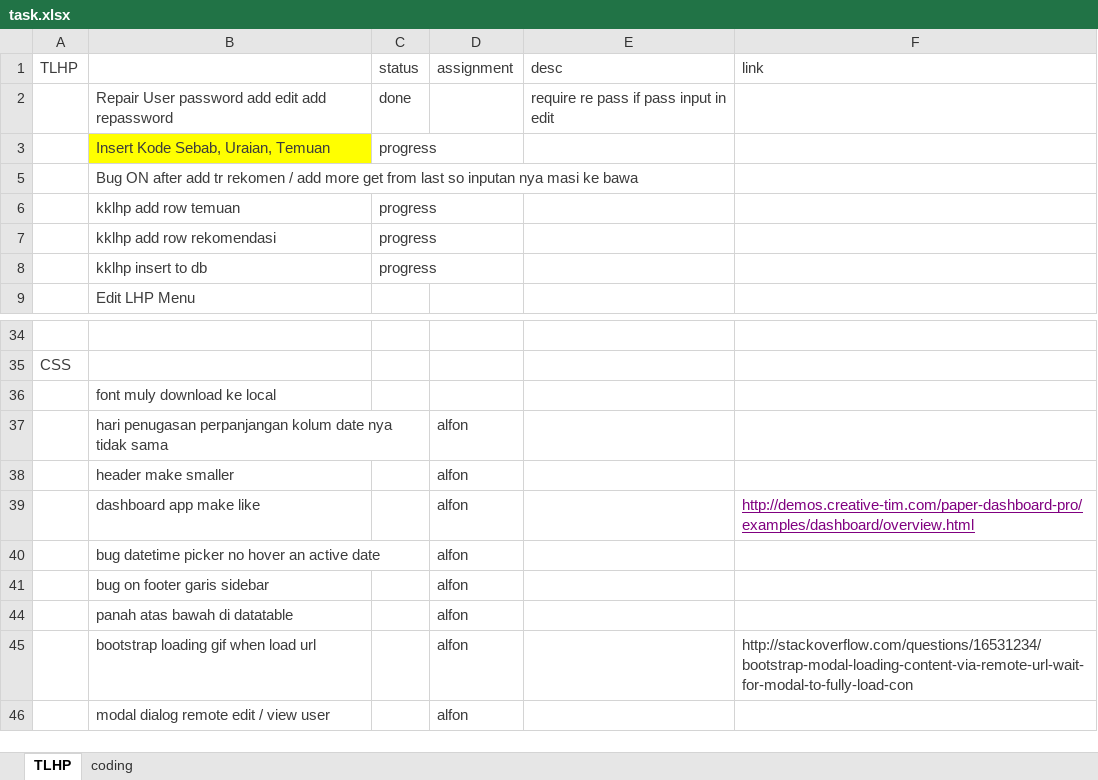
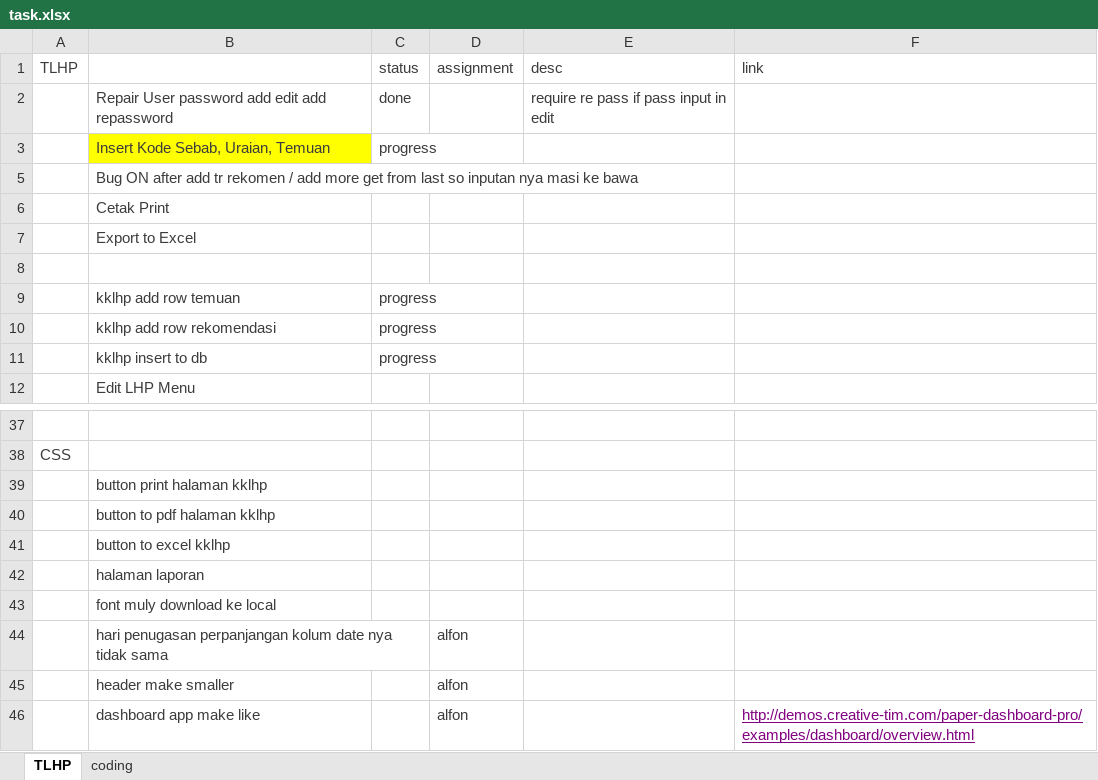
Before and after one commit to haidarvm/serj, an Excel workbook: e4/assets/task.xlsx, sheet TLHP, drawn as a sheet; only a part is shown, gaps mark what is left out; the shorter side is filled out with more unchanged rows; values as stored, in another font and other column widths than the file's, no borders; the diff names each change by its address in the sheet, - before the commit and + after, or states it on an @@ line.

Commit message:
home tlhp error

```diff
--- a/e4/assets/task.xlsx (sheet TLHP)
+++ b/e4/assets/task.xlsx (sheet TLHP)
+row 6:  | Cetak Print
+row 7:  | Export to Excel
+row 8: (empty)
+row 39:  | button print halaman kklhp
+row 40:  | button to pdf halaman kklhp
+row 41:  | button to excel kklhp
+row 42:  | halaman laporan
```
Also changed, not shown: 1 other file.
